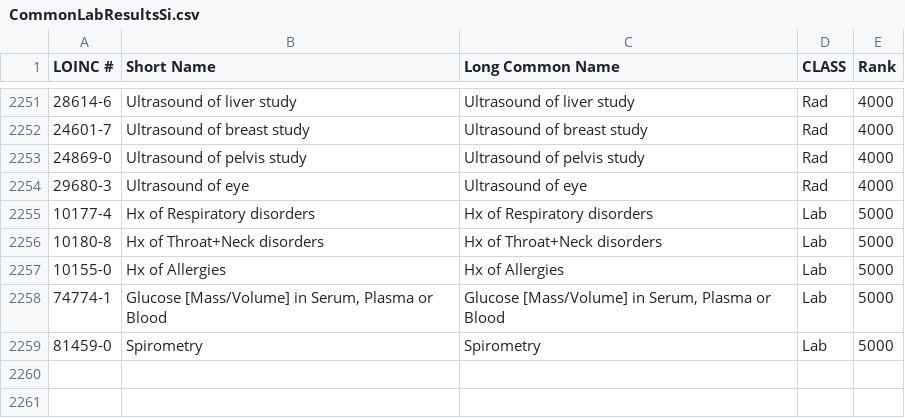
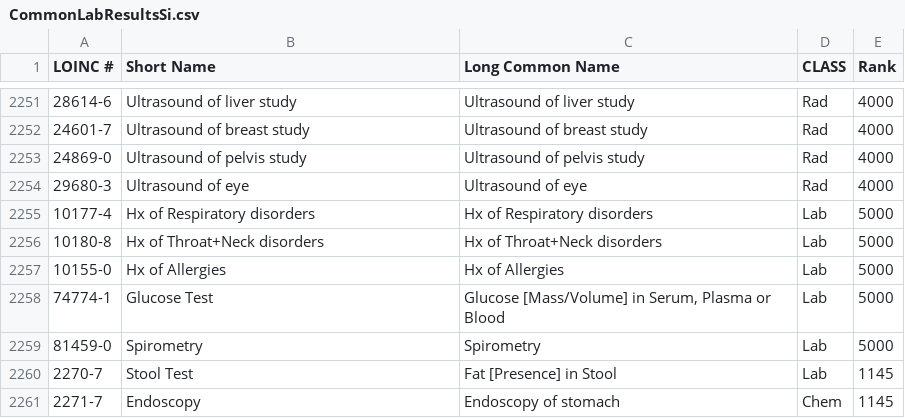
Before and after one commit to ch-ankit/Manage-Personal-Health-Data, a CSV file: api/references/CommonLabResultsSi.csv, drawn as a sheet; only a part is shown, gaps mark what is left out.

```diff
--- a/api/references/CommonLabResultsSi.csv
+++ b/api/references/CommonLabResultsSi.csv
@@ -2257,3 +2257,5 @@ LOINC #,Short Name,Long Common Name,CLASS,Rank
 10155-0,Hx of Allergies,Hx of Allergies,Lab,5000
-74774-1,"Glucose [Mass/Volume] in Serum, Plasma or Blood","Glucose [Mass/Volume] in Serum, Plasma or Blood",Lab,5000
+74774-1,"Glucose Test","Glucose [Mass/Volume] in Serum, Plasma or Blood",Lab,5000
 81459-0,Spirometry,Spirometry,Lab,5000
+2270-7,Stool Test,Fat [Presence] in Stool,Lab,1145
+2271-7,Endoscopy,Endoscopy of stomach,Chem,1145
```
Also changed, not shown: 15 other files.
